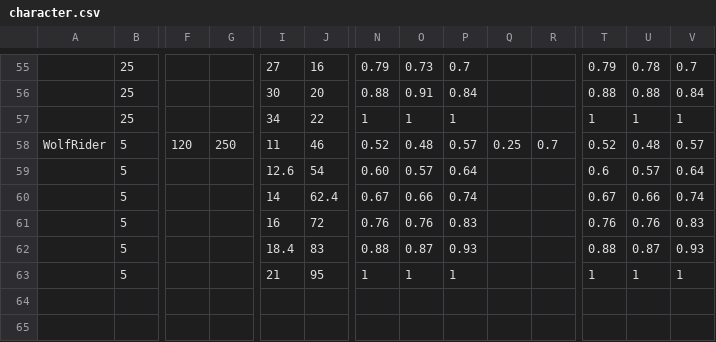
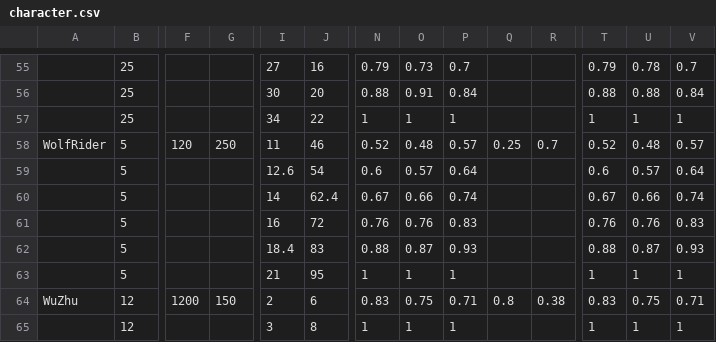
Before and after one commit to xzrunner/easyeditor, a CSV file: pentagon_import/character.csv, drawn as a sheet; only a part is shown, gaps mark what is left out; rows hold the shown columns only; the diff names each change by its address in the sheet, - before the commit and + after, or states it on an @@ line.

```diff
--- a/pentagon_import/character.csv
+++ b/pentagon_import/character.csv
-N59: 0.60
+N59: 0.6
+row 64: WuZhu | 12 | 1200 | 150 | 2 | 6 | 0.83 | 0.75 | 0.71 | 0.8 | 0.38 | 0.83 | 0.75 | 0.71
+row 65:  | 12 |  |  | 3 | 8 | 1 | 1 | 1 |  |  | 1 | 1 | 1
```
Also changed, not shown: pentagon_import/hero.csv.
